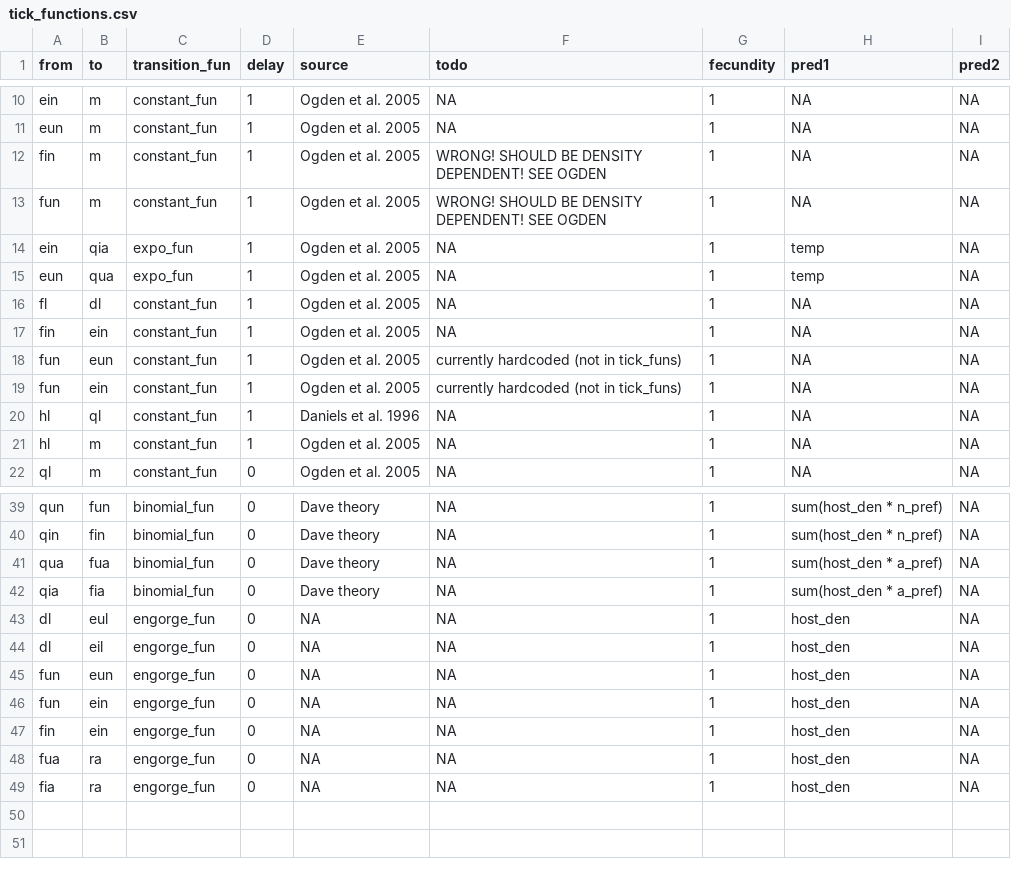
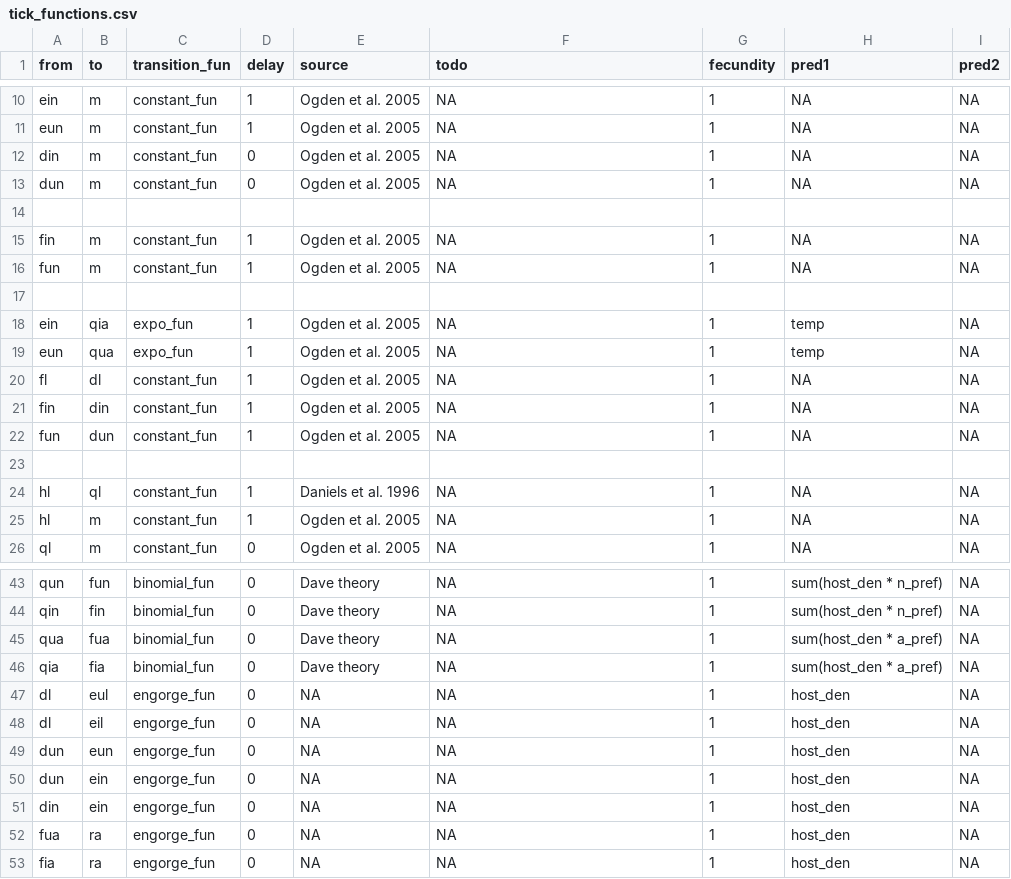
Before and after one commit to dallenmidd/IxPopDyMod, a CSV file: inputs/tick_functions.csv, drawn as a sheet; only a part is shown, gaps mark what is left out.

Commit message:
split nymph feed->engorged transition via inputs - added delayed infected/uninfected nymph stages - implemented prev. hardcoded constant nymph feeding mortality via inputs

```diff
--- a/inputs/tick_functions.csv
+++ b/inputs/tick_functions.csv
@@ -11,4 +11,8 @@ ein, m, constant_fun, 1, Ogden et al. 2005, NA, 1, NA, NA
 eun, m, constant_fun, 1, Ogden et al. 2005, NA, 1, NA, NA
-fin, m, constant_fun, 1, Ogden et al. 2005, WRONG! SHOULD BE DENSITY DEPENDENT! SEE OGDEN, 1, NA, NA
-fun, m, constant_fun, 1, Ogden et al. 2005, WRONG! SHOULD BE DENSITY DEPENDENT! SEE OGDEN, 1, NA, NA
+din, m, constant_fun, 0, Ogden et al. 2005, NA, 1, NA, NA
+dun, m, constant_fun, 0, Ogden et al. 2005, NA, 1, NA, NA
+
+fin, m, constant_fun, 1, Ogden et al. 2005, NA, 1, NA, NA
+fun, m, constant_fun, 1, Ogden et al. 2005, NA, 1, NA, NA
+
 ein, qia, expo_fun, 1, Ogden et al. 2005, NA, 1, temp, NA
@@ -16,5 +20,5 @@ eun, qua, expo_fun, 1, Ogden et al. 2005, NA, 1, temp, NA
 fl, dl, constant_fun, 1, Ogden et al. 2005, NA, 1, NA, NA
-fin, ein, constant_fun, 1, Ogden et al. 2005, NA, 1, NA, NA
-fun, eun, constant_fun, 1, Ogden et al. 2005, currently hardcoded (not in tick_funs), 1, NA, NA
-fun, ein, constant_fun, 1, Ogden et al. 2005, currently hardcoded (not in tick_funs), 1, NA, NA
+fin, din, constant_fun, 1, Ogden et al. 2005, NA, 1, NA, NA
+fun, dun, constant_fun, 1, Ogden et al. 2005, NA, 1, NA, NA
+
 hl, ql, constant_fun, 1, Daniels et al. 1996, NA, 1, NA, NA
@@ -44,5 +48,5 @@ dl, eul, engorge_fun, 0, NA, NA, 1, host_den, NA
 dl, eil, engorge_fun, 0, NA, NA, 1, host_den, NA
-fun, eun, engorge_fun, 0, NA, NA, 1, host_den, NA
-fun, ein, engorge_fun, 0, NA, NA, 1, host_den, NA
-fin, ein, engorge_fun, 0, NA, NA, 1, host_den, NA
+dun, eun, engorge_fun, 0, NA, NA, 1, host_den, NA
+dun, ein, engorge_fun, 0, NA, NA, 1, host_den, NA
+din, ein, engorge_fun, 0, NA, NA, 1, host_den, NA
 fua, ra, engorge_fun, 0, NA, NA, 1, host_den, NA
```
Also changed, not shown: inputs/tick_parameters.csv, 2 other files.
